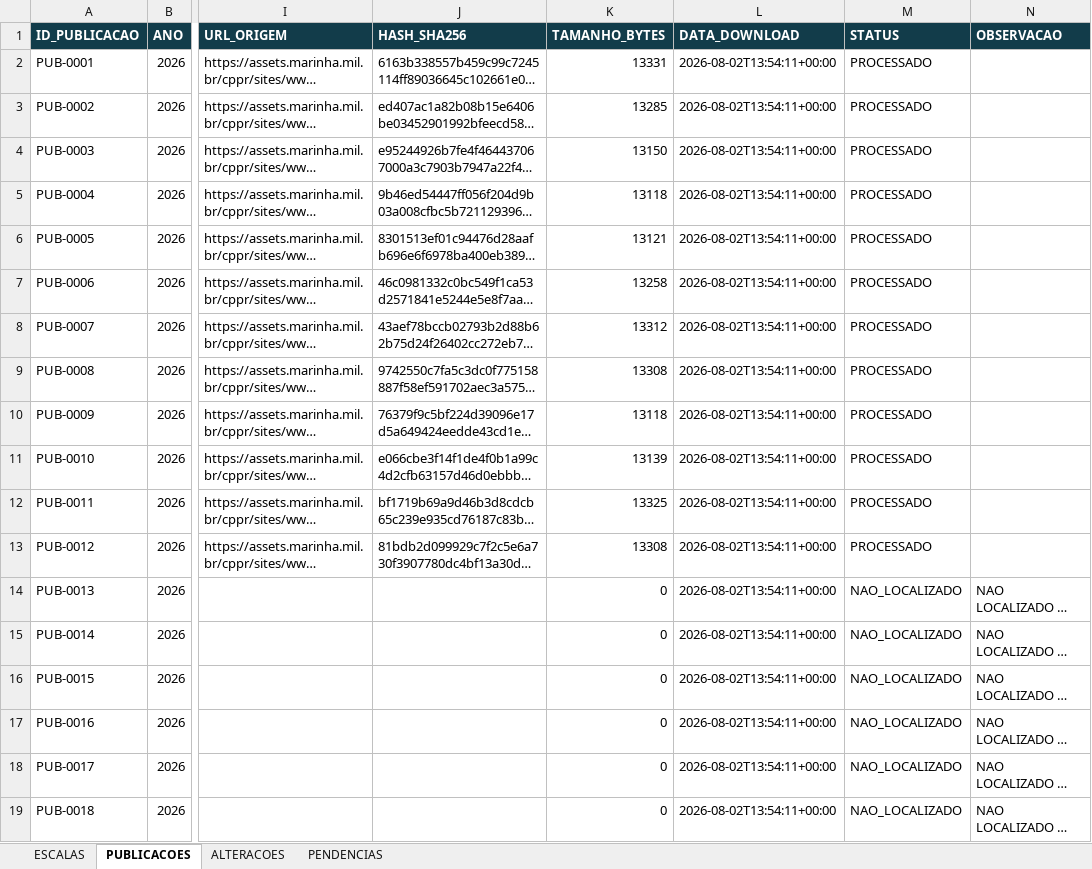
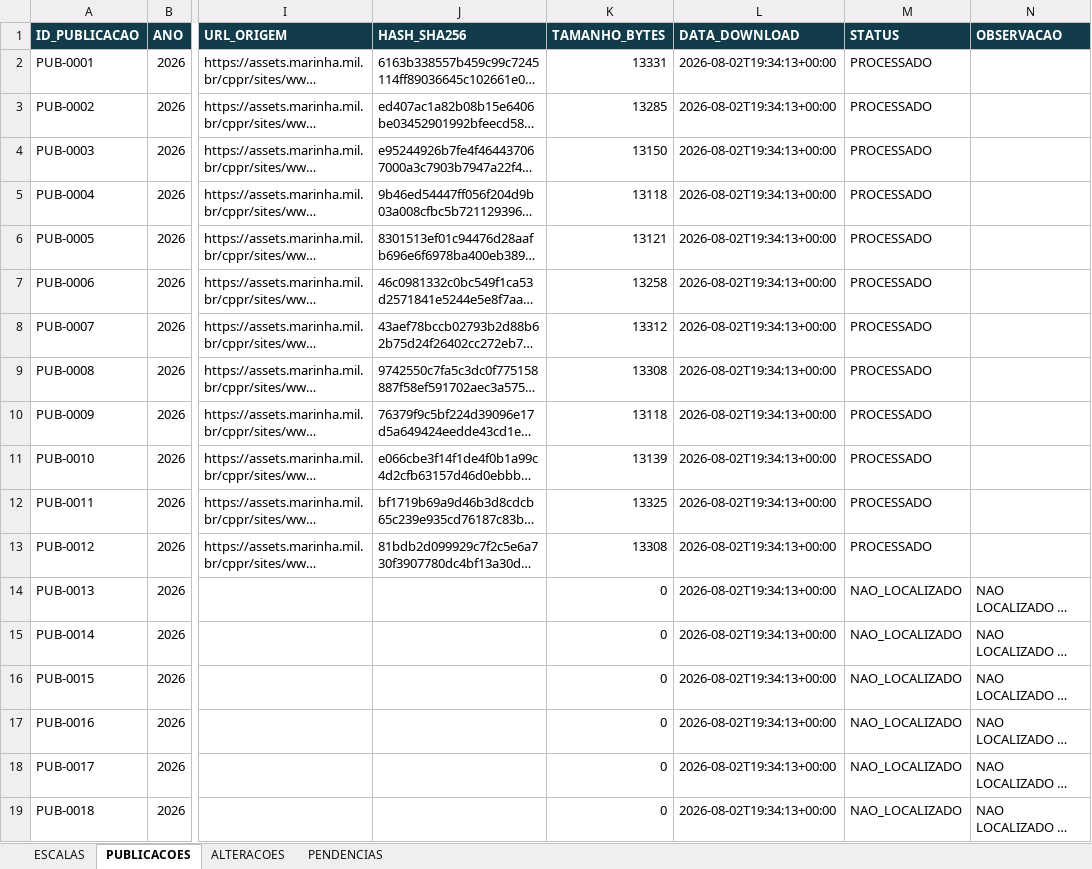
Before and after one commit to NevesPNG68/ESCALA-ZP17, an Excel workbook: PLANILHA/Escala_ZP17_2026.xlsx, sheet PUBLICACOES, drawn as a sheet; only a part is shown, gaps mark what is left out; long unchanged cells end in …; values as stored, in another font and other column widths than the file's, no borders; the diff names each change by its address in the sheet, - before the commit and + after, or states it on an @@ line.

```diff
--- a/PLANILHA/Escala_ZP17_2026.xlsx (sheet PUBLICACOES)
+++ b/PLANILHA/Escala_ZP17_2026.xlsx (sheet PUBLICACOES)
-L2:L19 (DATA_DOWNLOAD): 2026-08-02T13:54:11+00:00
+L2:L19 (DATA_DOWNLOAD): 2026-08-02T19:34:13+00:00
```
Also changed, not shown: sheet ESCALAS, sheet ALTERACOES, 19 other files.
